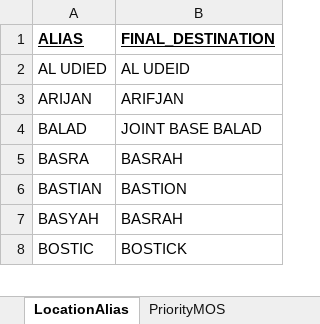
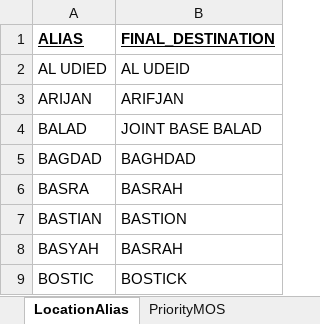
Before and after one commit to rmcnew/crcManifestProcessor, an Excel workbook: CRC_Manifest_Processor_Config.xlsx, sheet LocationAlias, drawn as a sheet; only a part is shown; values as stored, in another font and other column widths than the file's, no borders; the diff names each change by its address in the sheet, - before the commit and + after, or states it on an @@ line.

```diff
--- a/CRC_Manifest_Processor_Config.xlsx (sheet LocationAlias)
+++ b/CRC_Manifest_Processor_Config.xlsx (sheet LocationAlias)
+row 5: BAGDAD | BAGHDAD
```
Also changed, not shown: sheet DestinationHubCountry, 20 other files.
